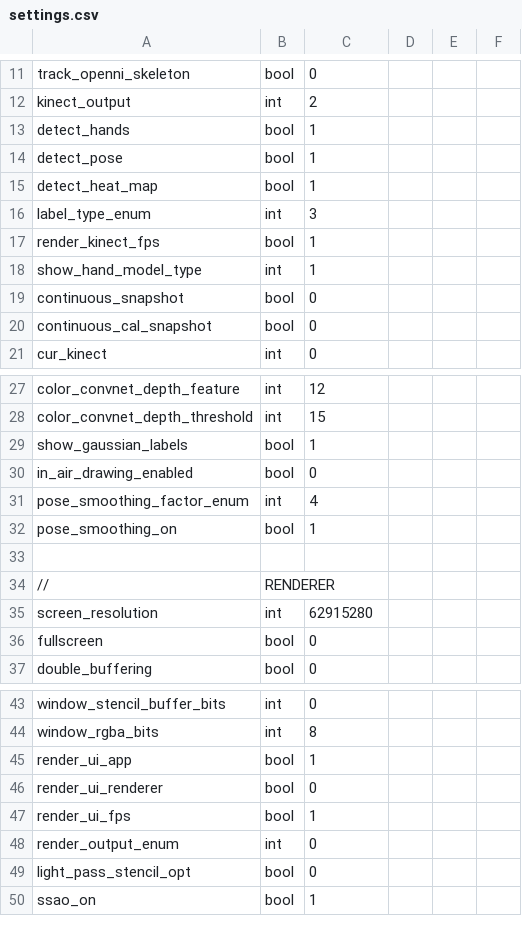
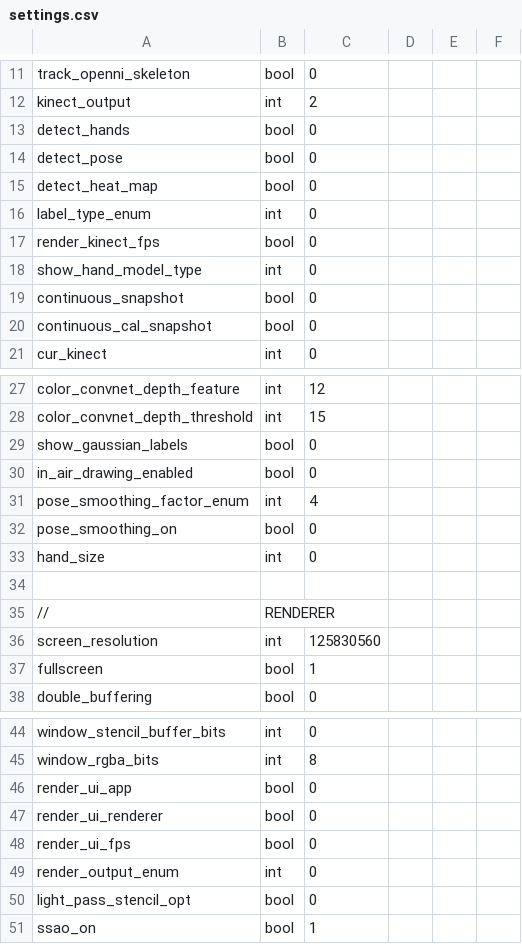
Before and after one commit to jonathantompson/KinectHands, a CSV file: settings.csv, drawn as a sheet; only a part is shown, gaps mark what is left out.

Commit message:
added variable size hand model and added background segmentation to the depth image (so it is a pretty blue color for the paper).

```diff
--- a/settings.csv
+++ b/settings.csv
@@ -12,8 +12,8 @@ track_openni_skeleton,            bool,      0
 kinect_output,                    int,       2
-detect_hands,                     bool,      1
-detect_pose,                      bool,      1
-detect_heat_map,                  bool,      1
-label_type_enum,                  int,       3
-render_kinect_fps,                bool,      1
-show_hand_model_type,             int,       1
+detect_hands,                     bool,      0
+detect_pose,                      bool,      0
+detect_heat_map,                  bool,      0
+label_type_enum,                  int,       0
+render_kinect_fps,                bool,      0
+show_hand_model_type,             int,       0
 continuous_snapshot,              bool,      0
@@ -28,10 +28,11 @@ color_convnet_depth_feature,      int,       12
 color_convnet_depth_threshold,    int,       15
-show_gaussian_labels,             bool,      1
+show_gaussian_labels,             bool,      0
 in_air_drawing_enabled,           bool,      0
 pose_smoothing_factor_enum,       int,       4
-pose_smoothing_on,                bool,      1
+pose_smoothing_on,                bool,      0
+hand_size,                        int,       0
 
 //, RENDERER
-screen_resolution,                int,       62915280
-fullscreen,                       bool,      0
+screen_resolution,                int,       125830560
+fullscreen,                       bool,      1
 double_buffering,                 bool,      0
@@ -44,5 +45,5 @@ window_stencil_buffer_bits,       int,       0
 window_rgba_bits,                 int,       8
-render_ui_app,                    bool,      1
+render_ui_app,                    bool,      0
 render_ui_renderer,               bool,      0
-render_ui_fps,                    bool,      1
+render_ui_fps,                    bool,      0
 render_output_enum,               int,       0
```
Also changed, not shown: 6 other files.
